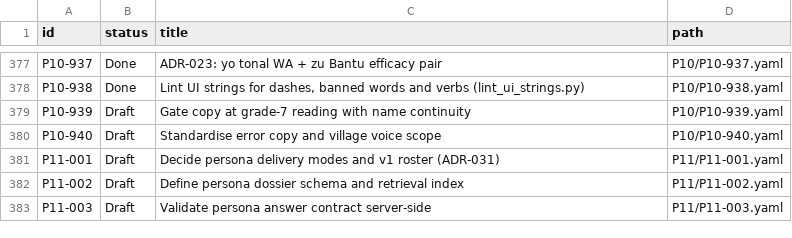
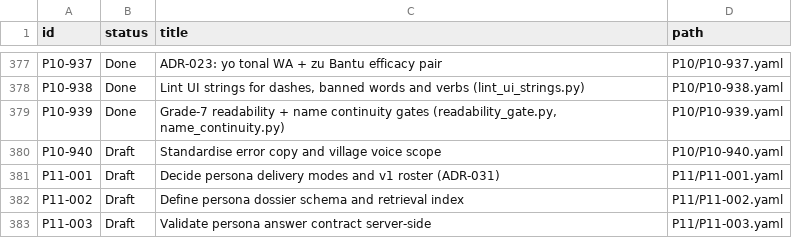
Before and after one commit to michaelTheKing0616/lingafriq-mobile-app-clone, a TSV file: docs/plan/CARD_STATUS.tsv, drawn as a sheet; only a part is shown, gaps mark what is left out.

```diff
--- a/docs/plan/CARD_STATUS.tsv
+++ b/docs/plan/CARD_STATUS.tsv
@@ -378,3 +378,3 @@ P10-937	Done	ADR-023: yo tonal WA + zu Bantu efficacy pair	P10/P10-937.yaml
 P10-938	Done	Lint UI strings for dashes, banned words and verbs (lint_ui_strings.py)	P10/P10-938.yaml
-P10-939	Draft	Gate copy at grade-7 reading with name continuity	P10/P10-939.yaml
+P10-939	Done	Grade-7 readability + name continuity gates (readability_gate.py, name_continuity.py)	P10/P10-939.yaml
 P10-940	Draft	Standardise error copy and village voice scope	P10/P10-940.yaml
```
Also changed, not shown: 5 other files.
